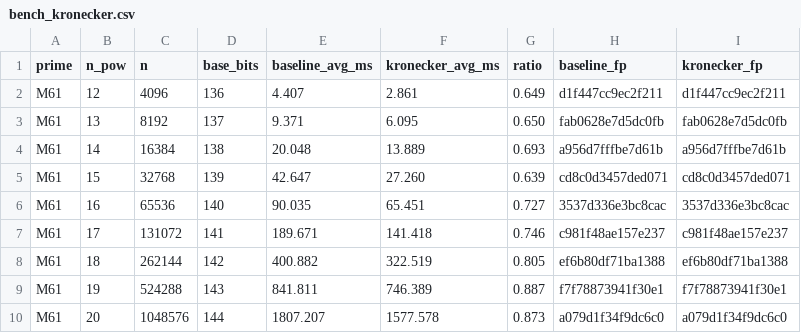
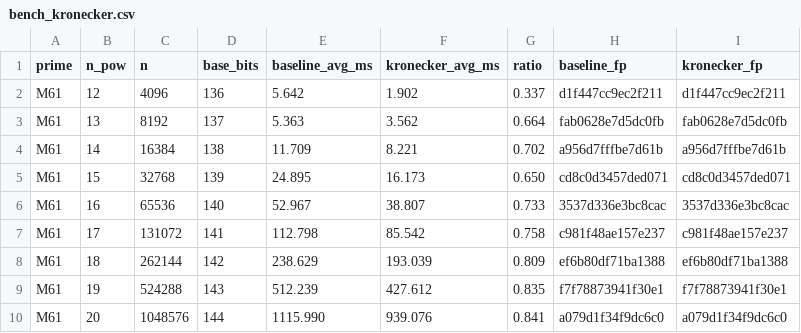
Before and after one commit to jjllzhang/poly-interp, a CSV file: data/bench_kronecker.csv, drawn as a sheet.

Commit message:
feat: enhance Kronecker multiplication benchmarks with improved packing/unpacking and updated timing data

```diff
--- a/data/bench_kronecker.csv
+++ b/data/bench_kronecker.csv
@@ -1,10 +1,10 @@
 prime,n_pow,n,base_bits,baseline_avg_ms,kronecker_avg_ms,ratio,baseline_fp,kronecker_fp
-M61,12,4096,136,4.407,2.861,0.649,d1f447cc9ec2f211,d1f447cc9ec2f211
-M61,13,8192,137,9.371,6.095,0.650,fab0628e7d5dc0fb,fab0628e7d5dc0fb
-M61,14,16384,138,20.048,13.889,0.693,a956d7fffbe7d61b,a956d7fffbe7d61b
-M61,15,32768,139,42.647,27.260,0.639,cd8c0d3457ded071,cd8c0d3457ded071
-M61,16,65536,140,90.035,65.451,0.727,3537d336e3bc8cac,3537d336e3bc8cac
-M61,17,131072,141,189.671,141.418,0.746,c981f48ae157e237,c981f48ae157e237
-M61,18,262144,142,400.882,322.519,0.805,ef6b80df71ba1388,ef6b80df71ba1388
-M61,19,524288,143,841.811,746.389,0.887,f7f78873941f30e1,f7f78873941f30e1
-M61,20,1048576,144,1807.207,1577.578,0.873,a079d1f34f9dc6c0,a079d1f34f9dc6c0
+M61,12,4096,136,5.642,1.902,0.337,d1f447cc9ec2f211,d1f447cc9ec2f211
+M61,13,8192,137,5.363,3.562,0.664,fab0628e7d5dc0fb,fab0628e7d5dc0fb
+M61,14,16384,138,11.709,8.221,0.702,a956d7fffbe7d61b,a956d7fffbe7d61b
+M61,15,32768,139,24.895,16.173,0.650,cd8c0d3457ded071,cd8c0d3457ded071
+M61,16,65536,140,52.967,38.807,0.733,3537d336e3bc8cac,3537d336e3bc8cac
+M61,17,131072,141,112.798,85.542,0.758,c981f48ae157e237,c981f48ae157e237
+M61,18,262144,142,238.629,193.039,0.809,ef6b80df71ba1388,ef6b80df71ba1388
+M61,19,524288,143,512.239,427.612,0.835,f7f78873941f30e1,f7f78873941f30e1
+M61,20,1048576,144,1115.990,939.076,0.841,a079d1f34f9dc6c0,a079d1f34f9dc6c0
```
Also changed, not shown: 1 other file.
